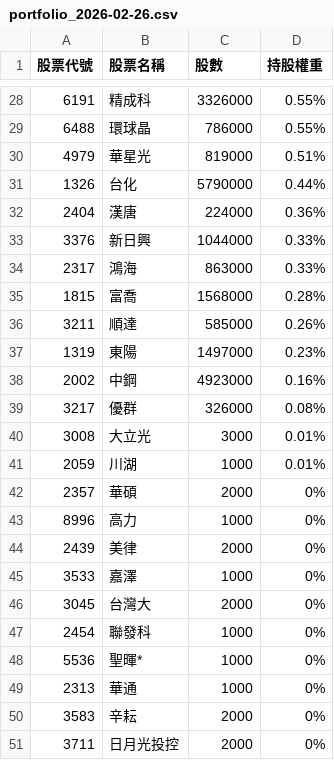
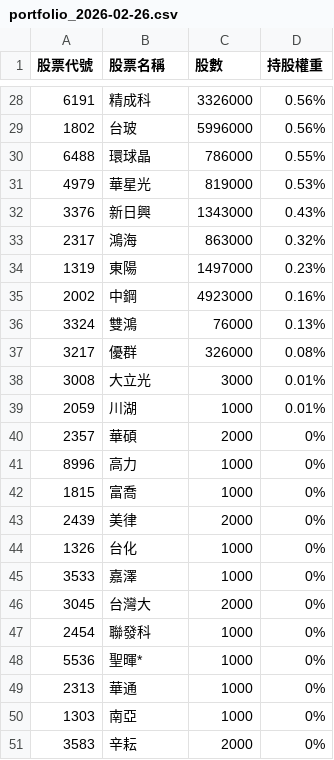
Before and after one commit to alstonchen14-maker/etf-report, a CSV file: history/portfolio_2026-02-26.csv, drawn as a sheet; only a part is shown, gaps mark what is left out; the diff covers the shown part only.

```diff
--- a/history/portfolio_2026-02-26.csv
+++ b/history/portfolio_2026-02-26.csv
@@ -28,12 +28,10 @@
-6191,精成科,3326000,0.55%
+6191,精成科,3326000,0.56%
+1802,台玻,5996000,0.56%
 6488,環球晶,786000,0.55%
-4979,華星光,819000,0.51%
-1326,台化,5790000,0.44%
-2404,漢唐,224000,0.36%
-3376,新日興,1044000,0.33%
-2317,鴻海,863000,0.33%
-1815,富喬,1568000,0.28%
-3211,順達,585000,0.26%
+4979,華星光,819000,0.53%
+3376,新日興,1343000,0.43%
+2317,鴻海,863000,0.32%
 1319,東陽,1497000,0.23%
 2002,中鋼,4923000,0.16%
+3324,雙鴻,76000,0.13%
 3217,優群,326000,0.08%
@@ -43,3 +41,5 @@
 8996,高力,1000,0%
+1815,富喬,1000,0%
 2439,美律,2000,0%
+1326,台化,1000,0%
 3533,嘉澤,1000,0%
@@ -49,3 +49,3 @@
 2313,華通,1000,0%
+1303,南亞,1000,0%
 3583,辛耘,2000,0%
-3711,日月光投控,2000,0%
```
Also changed, not shown: 6 added rows, 6 removed rows and 22 edited cells elsewhere in this file, 1 other file.
